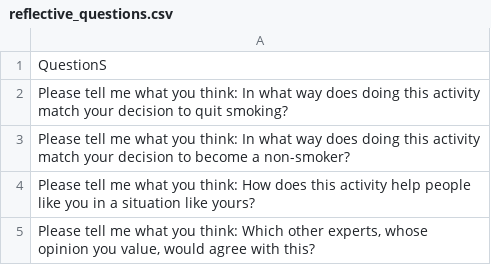
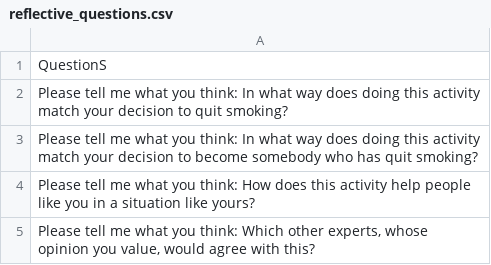
Before and after one commit to PerfectFit-project/virtual_coach_rl_persuasion_algorithm, a CSV file: reflective_questions.csv, drawn as a sheet.

Commit message:
updated ref questions

```diff
--- a/reflective_questions.csv
+++ b/reflective_questions.csv
@@ -2,3 +2,3 @@
 Please tell me what you think: In what way does doing this activity match your decision to quit smoking?
-Please tell me what you think: In what way does doing this activity match your decision to become a non-smoker?
+Please tell me what you think: In what way does doing this activity match your decision to become somebody who has quit smoking?
 Please tell me what you think: How does this activity help people like you in a situation like yours?
```
